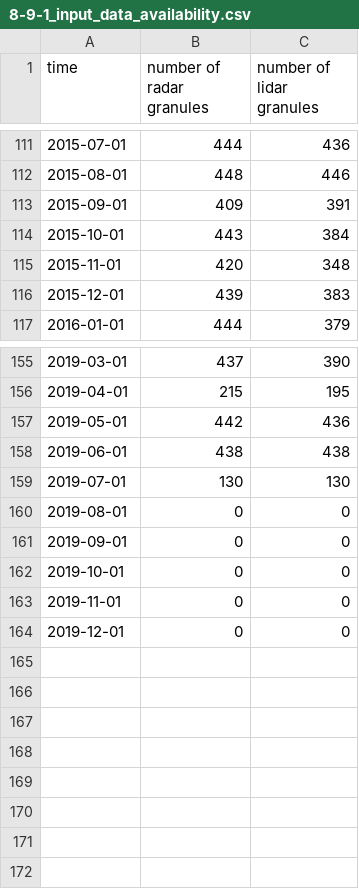
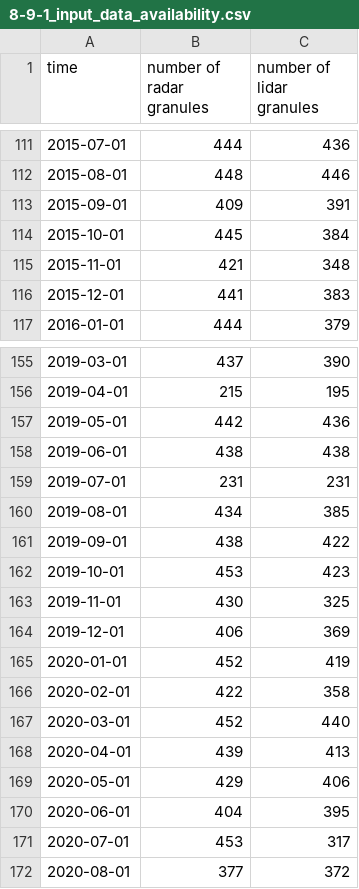
Before and after one commit to bertrandclim/essd2023, a CSV file: essd_figs_files/8-9-1_input_data_availability.csv, drawn as a sheet; only a part is shown, gaps mark what is left out; the diff covers the shown part only.

```diff
--- a/essd_figs_files/8-9-1_input_data_availability.csv
+++ b/essd_figs_files/8-9-1_input_data_availability.csv
@@ -113,5 +113,5 @@ time,number of radar granules,number of lidar granules
 2015-09-01,409,391
-2015-10-01,443,384
-2015-11-01,420,348
-2015-12-01,439,383
+2015-10-01,445,384
+2015-11-01,421,348
+2015-12-01,441,383
 2016-01-01,444,379
@@ -158,7 +158,15 @@ time,number of radar granules,number of lidar granules
 2019-06-01,438,438
-2019-07-01,130,130
-2019-08-01,0,0
-2019-09-01,0,0
-2019-10-01,0,0
-2019-11-01,0,0
-2019-12-01,0,0
+2019-07-01,231,231
+2019-08-01,434,385
+2019-09-01,438,422
+2019-10-01,453,423
+2019-11-01,430,325
+2019-12-01,406,369
+2020-01-01,452,419
+2020-02-01,422,358
+2020-03-01,452,440
+2020-04-01,439,413
+2020-05-01,429,406
+2020-06-01,404,395
+2020-07-01,453,317
+2020-08-01,377,372
```
Also changed, not shown: 71 edited cells elsewhere in this file, 14 other files.
